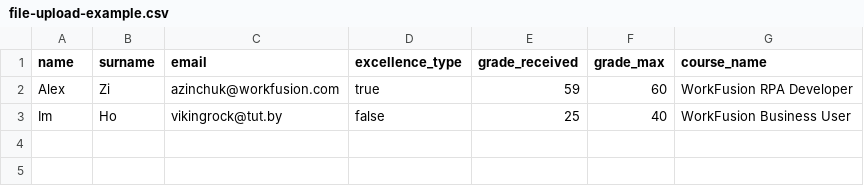
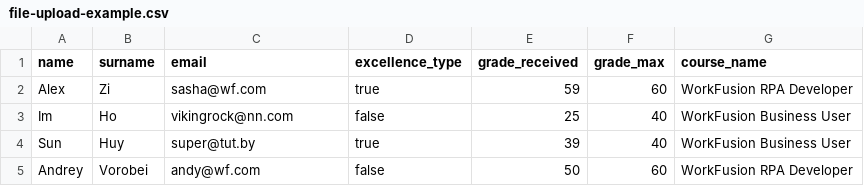
Before and after one commit to VikingRock/pdf-converter, a CSV file: public/assets/file-upload-example.csv, drawn as a sheet.

```diff
--- a/public/assets/file-upload-example.csv
+++ b/public/assets/file-upload-example.csv
@@ -1,3 +1,5 @@
 name, surname, email, excellence_type, grade_received, grade_max, course_name
-Alex, Zi, azinchuk@workfusion.com, true, 59, 60, WorkFusion RPA Developer
-Im, Ho, vikingrock@tut.by, false, 25, 40, WorkFusion Business User
+Alex, Zi, sasha@wf.com, true, 59, 60, WorkFusion RPA Developer
+Im, Ho, vikingrock@nn.com, false, 25, 40, WorkFusion Business User
+Sun, Huy, super@tut.by, true, 39, 40, WorkFusion Business User
+Andrey, Vorobei, andy@wf.com, false, 50, 60, WorkFusion RPA Developer
```
Also changed, not shown: 1 other file.
